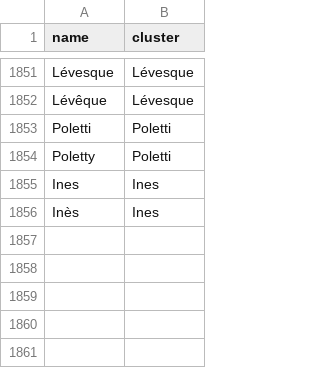
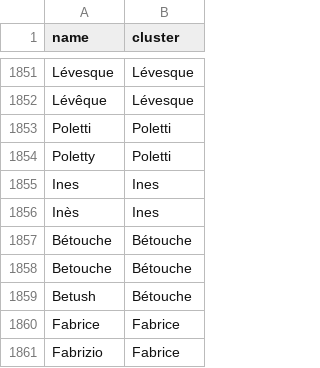
Before and after one commit to Yomguithereal/phonogram, a CSV file: data/name-variants.csv, drawn as a sheet; only a part is shown, gaps mark what is left out; the diff names each change by its address in the sheet, - before the commit and + after, or states it on an @@ line.

Commit message:
Fabrice Bétouche

```diff
--- a/data/name-variants.csv
+++ b/data/name-variants.csv
+row 1857: Bétouche | Bétouche
+row 1858: Betouche | Bétouche
+row 1859: Betush | Bétouche
+row 1860: Fabrice | Fabrice
+row 1861: Fabrizio | Fabrice
```
